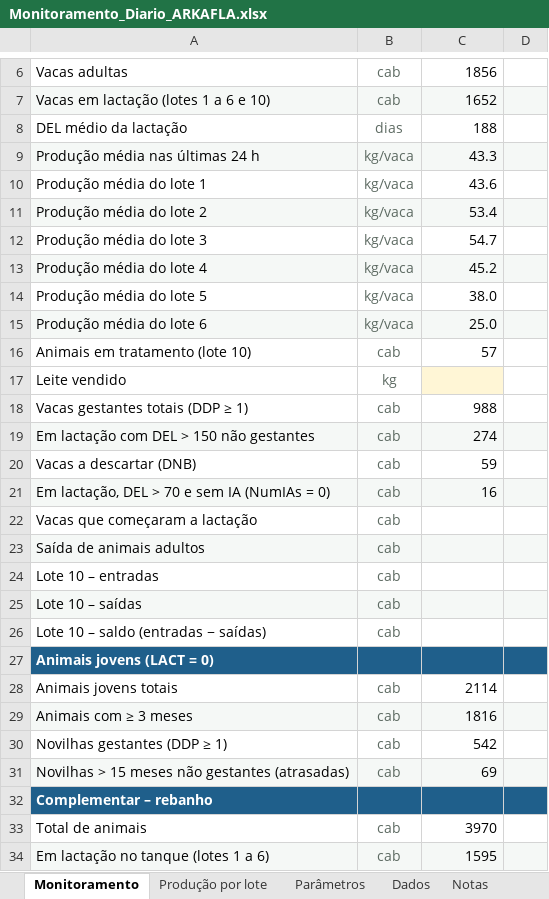
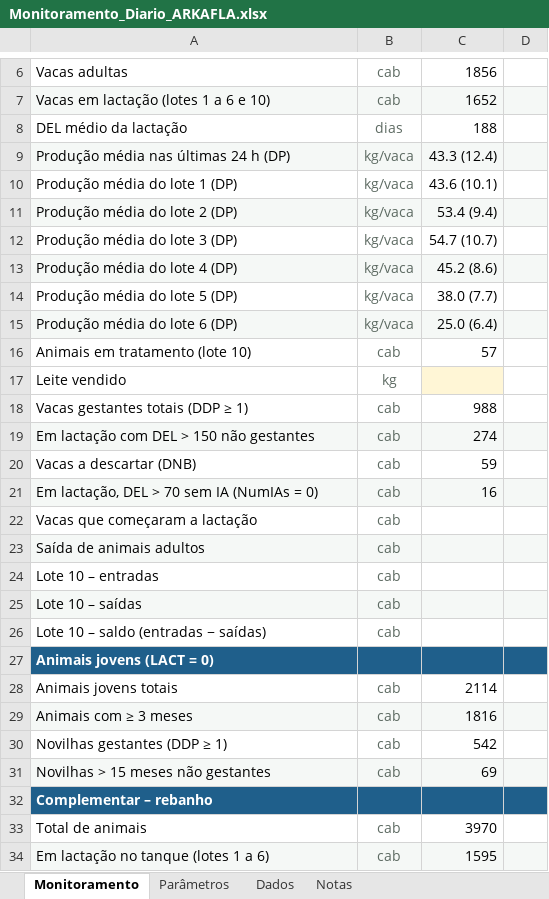
Before and after one commit to helem130516-ux/arkafla, an Excel workbook: monitoramento/Monitoramento_Diario_ARKAFLA.xlsx, sheet Monitoramento, drawn as a sheet; only a part is shown, gaps mark what is left out; values as stored, in another font and other column widths than the file's, no borders; conditional formats not drawn; the diff names each change by its address in the sheet, - before the commit and + after, or states it on an @@ line.

```diff
--- a/monitoramento/Monitoramento_Diario_ARKAFLA.xlsx (sheet Monitoramento)
+++ b/monitoramento/Monitoramento_Diario_ARKAFLA.xlsx (sheet Monitoramento)
-sheet tab: Produção por lote
-A9: Produção média nas últimas 24 h
+A9: Produção média nas últimas 24 h (DP)
-C9: 43.3
+C9: 43.3 (12.4)
-A10: Produção média do lote 1
+A10: Produção média do lote 1 (DP)
-C10: 43.6
+C10: 43.6 (10.1)
-A11: Produção média do lote 2
+A11: Produção média do lote 2 (DP)
-C11: 53.4
+C11: 53.4 (9.4)
-A12: Produção média do lote 3
+A12: Produção média do lote 3 (DP)
-C12: 54.7
+C12: 54.7 (10.7)
-A13: Produção média do lote 4
+A13: Produção média do lote 4 (DP)
-C13: 45.2
+C13: 45.2 (8.6)
-A14: Produção média do lote 5
+A14: Produção média do lote 5 (DP)
-C14: 38.0
+C14: 38.0 (7.7)
-A15: Produção média do lote 6
+A15: Produção média do lote 6 (DP)
-C15: 25.0
+C15: 25.0 (6.4)
-A21: Em lactação, DEL > 70 e sem IA (NumIAs = 0)
+A21: Em lactação, DEL > 70 sem IA (NumIAs = 0)
-A31: Novilhas > 15 meses não gestantes (atrasadas)
+A31: Novilhas > 15 meses não gestantes
```
Also changed, not shown: sheet Notas, 4 other files.
